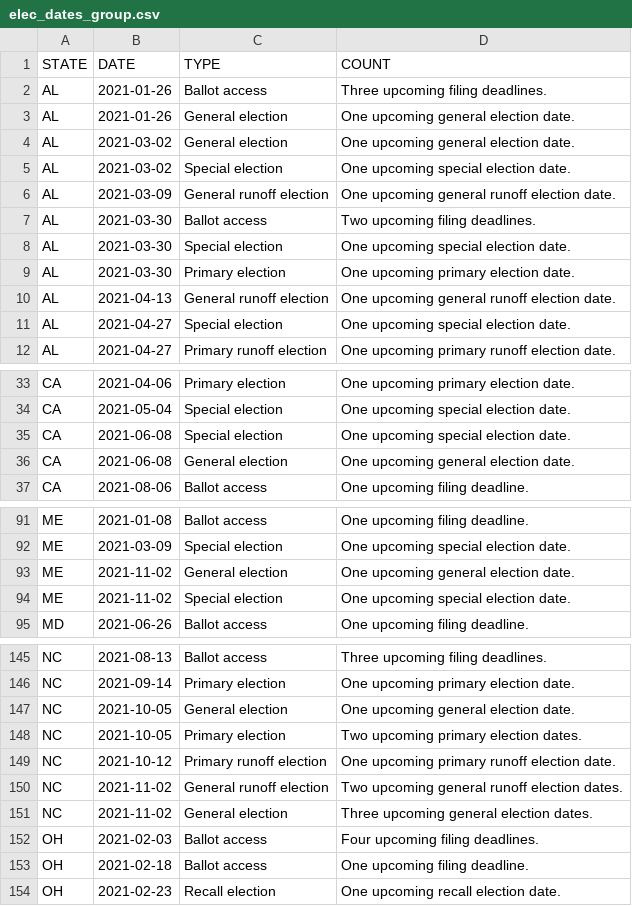
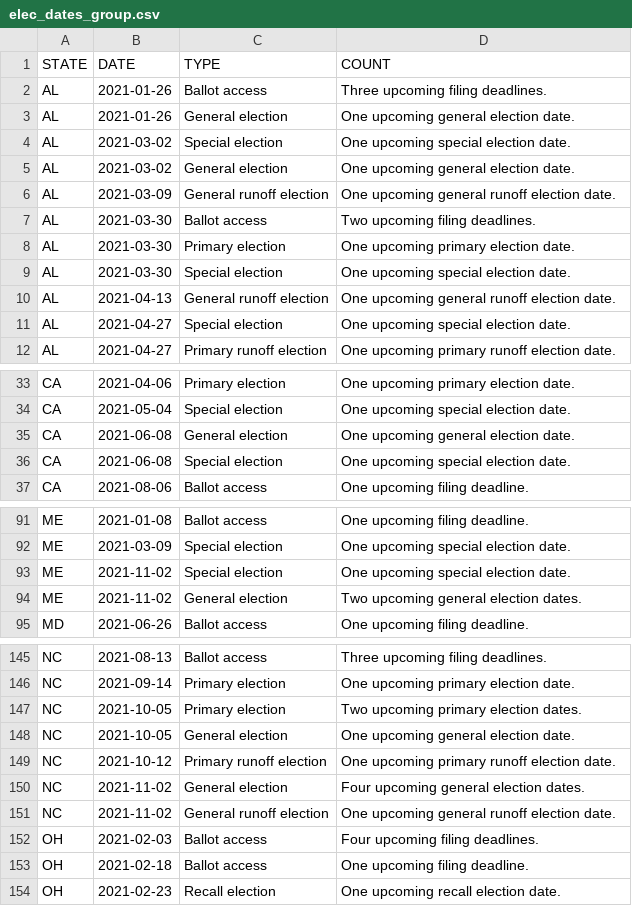
Before and after one commit to willdebras/civiclookup, a CSV file: Data/elec_dates_group.csv, drawn as a sheet; only a part is shown, gaps mark what is left out; the diff covers the shown part only.

```diff
--- a/Data/elec_dates_group.csv
+++ b/Data/elec_dates_group.csv
@@ -3,8 +3,8 @@ AL,2021-01-26,Ballot access,Three upcoming filing deadlines.
 AL,2021-01-26,General election,One upcoming general election date.
+AL,2021-03-02,Special election,One upcoming special election date.
 AL,2021-03-02,General election,One upcoming general election date.
-AL,2021-03-02,Special election,One upcoming special election date.
 AL,2021-03-09,General runoff election,One upcoming general runoff election date.
 AL,2021-03-30,Ballot access,Two upcoming filing deadlines.
+AL,2021-03-30,Primary election,One upcoming primary election date.
 AL,2021-03-30,Special election,One upcoming special election date.
-AL,2021-03-30,Primary election,One upcoming primary election date.
 AL,2021-04-13,General runoff election,One upcoming general runoff election date.
@@ -34,4 +34,4 @@ CA,2021-04-06,Primary election,One upcoming primary election date.
 CA,2021-05-04,Special election,One upcoming special election date.
+CA,2021-06-08,General election,One upcoming general election date.
 CA,2021-06-08,Special election,One upcoming special election date.
-CA,2021-06-08,General election,One upcoming general election date.
 CA,2021-08-06,Ballot access,One upcoming filing deadline.
@@ -92,4 +92,4 @@ ME,2021-01-08,Ballot access,One upcoming filing deadline.
 ME,2021-03-09,Special election,One upcoming special election date.
-ME,2021-11-02,General election,One upcoming general election date.
 ME,2021-11-02,Special election,One upcoming special election date.
+ME,2021-11-02,General election,Two upcoming general election dates.
 MD,2021-06-26,Ballot access,One upcoming filing deadline.
@@ -146,7 +146,7 @@ NC,2021-08-13,Ballot access,Three upcoming filing deadlines.
 NC,2021-09-14,Primary election,One upcoming primary election date.
+NC,2021-10-05,Primary election,Two upcoming primary election dates.
 NC,2021-10-05,General election,One upcoming general election date.
-NC,2021-10-05,Primary election,Two upcoming primary election dates.
 NC,2021-10-12,Primary runoff election,One upcoming primary runoff election date.
-NC,2021-11-02,General runoff election,Two upcoming general runoff election dates.
-NC,2021-11-02,General election,Three upcoming general election dates.
+NC,2021-11-02,General election,Four upcoming general election dates.
+NC,2021-11-02,General runoff election,One upcoming general runoff election date.
 OH,2021-02-03,Ballot access,Four upcoming filing deadlines.
```
Also changed, not shown: 2 moved rows and 1 edited cell elsewhere in this file, Data/elec_dates_full.csv, 4 other files.
